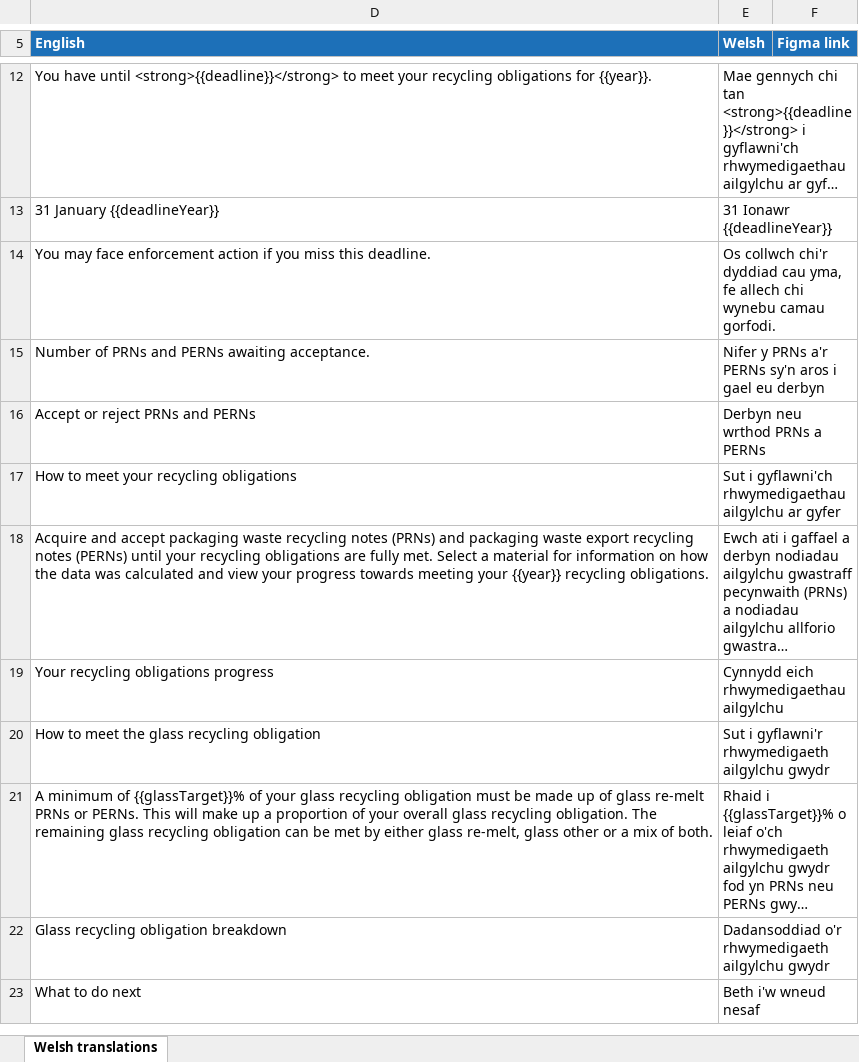
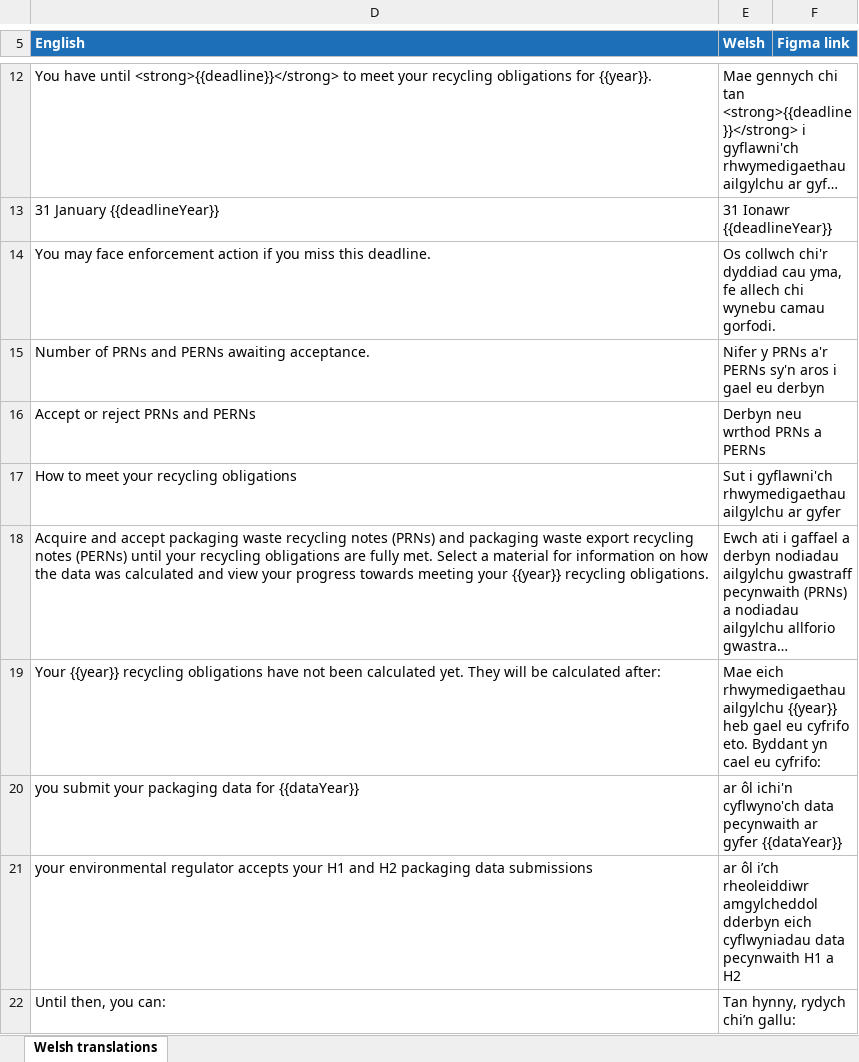
Before and after one commit to DEFRA/waste-obligations-frontend, an Excel workbook: translations/welsh-translations/xlsx/18-obligations-home.xlsx, sheet Welsh translations, drawn as a sheet; only a part is shown, gaps mark what is left out; the shorter side is filled out with more unchanged rows; long unchanged cells end in …; values as stored, in another font and other column widths than the file's, no borders; the diff covers the shown part only; the diff names each change by its address in the sheet, - before the commit and + after, or states it on an @@ line.

Commit message:
feat/MO-482-manage-obligations-alt-content-logic
feat(obligations): show alternative How to meet content when no obligations are calculated

MO-482: on Manage Obligations, when no material has a Met or NotMet status for the year, show alternative How to meet copy (English and Welsh) and keep the obligations table as it is. The page is already behind FEATURE_MANAGE_OBLIGATIONS, so the alternative content is too; no new flag.

Ref: [MO-482](https://eaflood.atlassian.net/browse/MO-482)

```diff
--- a/translations/welsh-translations/xlsx/18-obligations-home.xlsx (sheet Welsh translations)
+++ b/translations/welsh-translations/xlsx/18-obligations-home.xlsx (sheet Welsh translations)
+row 19: Your {{year}} recycling obligations have not been calculated yet. They will be calculated after: | Mae eich rhwymedigaethau ailgylchu {{year}} heb gael eu cyfrifo eto. Byddant yn cael eu cyfrifo:
+row 20: you submit your packaging data for {{dataYear}} | ar ôl ichi'n cyflwyno'ch data pecynwaith ar gyfer {{dataYear}}
+row 21: your environmental regulator accepts your H1 and H2 packaging data submissions | ar ôl i’ch rheoleiddiwr amgylcheddol dderbyn eich cyflwyniadau data pecynwaith H1 a H2
+row 22: Until then, you can: | Tan hynny, rydych chi’n gallu:
```
Also changed, not shown: 3 added rows elsewhere in this sheet, hidden cells, 9 other files.
